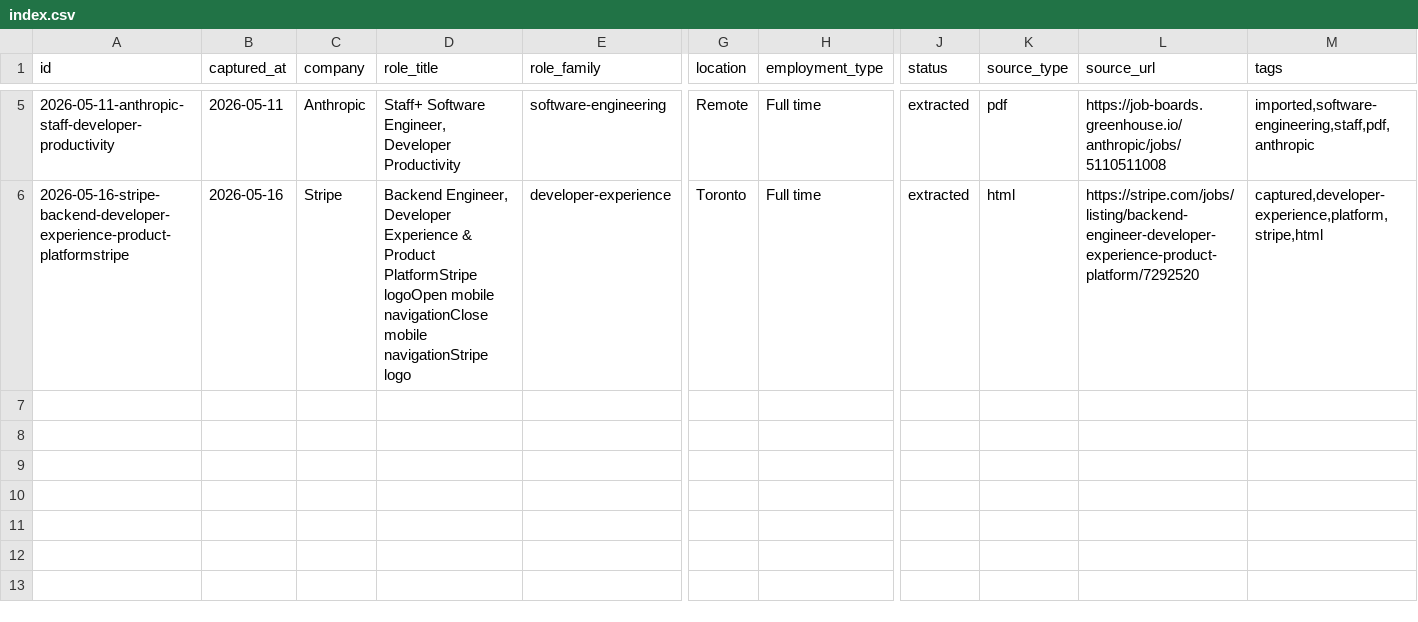
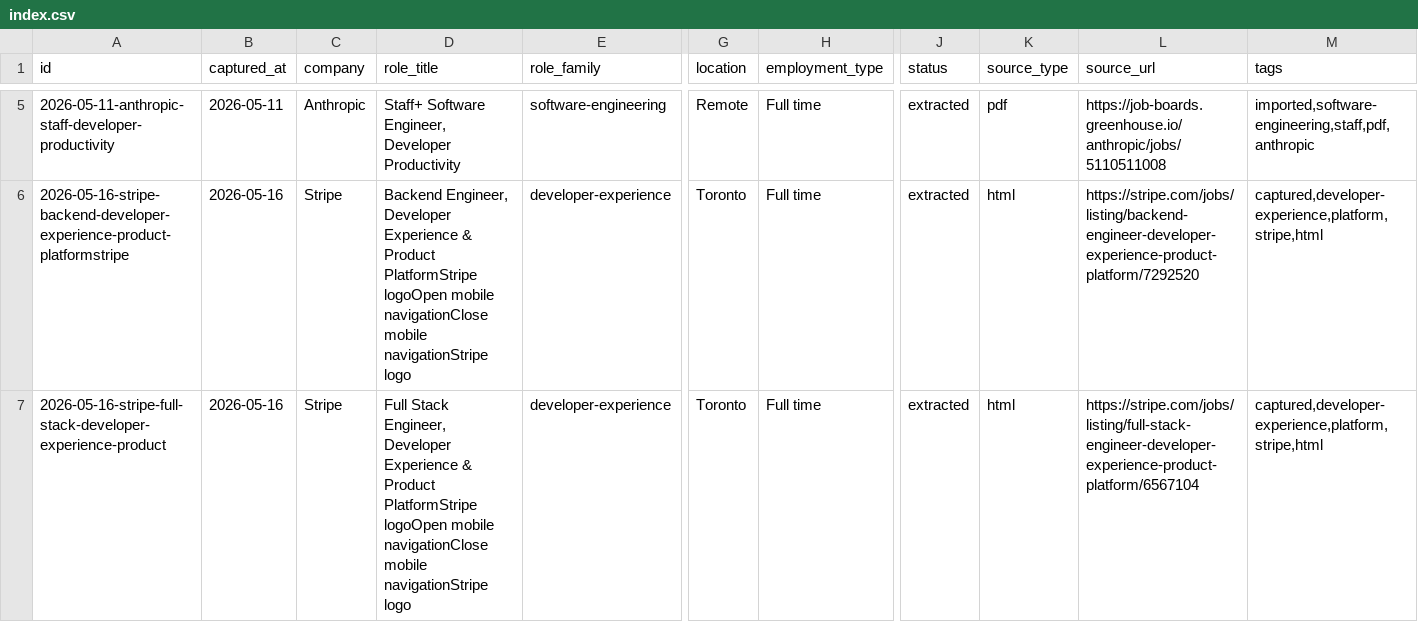
Before and after one commit to kane268/job-listing-archive, a CSV file: data/index.csv, drawn as a sheet; only a part is shown, gaps mark what is left out; rows hold the shown columns only; the diff names each change by its address in the sheet, - before the commit and + after, or states it on an @@ line.

```diff
--- a/data/index.csv
+++ b/data/index.csv
+row 7: 2026-05-16-stripe-full-stack-developer-experience-product | 2026-05-16 | Stripe | Full Stack Engineer, Developer Experience & Product PlatformStripe logoOpen mobile navigationClose mobile navigationStripe logo | developer-experience | Toronto | Full time | extracted | html | https://stripe.com/jobs/listing/full-stack-engineer-developer-experience-product-platform/6567104 | captured,developer-experience,platform,stripe,html
```
Also changed, not shown: 7 other files.
